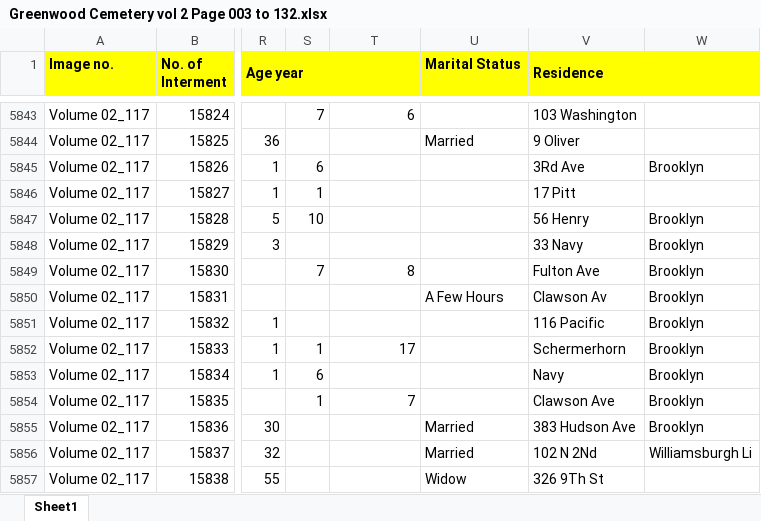
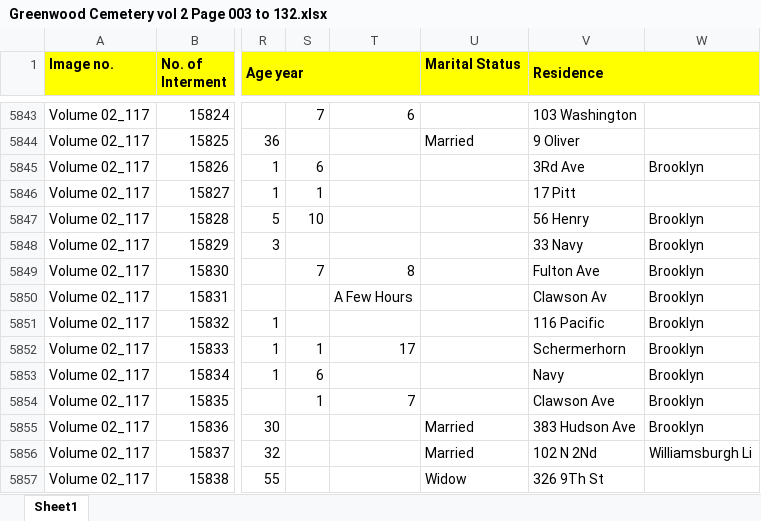
Before and after one commit to Green-Wood-Cemetery/burial-registry-search, an Excel workbook: data/excel/Greenwood Cemetery vol 2 Page 003 to 132.xlsx, sheet Sheet1, drawn as a sheet; only a part is shown, gaps mark what is left out; values as stored, in another font and other column widths than the file's, no borders; charts and pictures not drawn; the diff names each change by its address in the sheet, - before the commit and + after, or states it on an @@ line.

```diff
--- a/data/excel/Greenwood Cemetery vol 2 Page 003 to 132.xlsx (sheet Sheet1)
+++ b/data/excel/Greenwood Cemetery vol 2 Page 003 to 132.xlsx (sheet Sheet1)
-T5850: (empty)
+T5850: A Few Hours
-U5850 (Marital Status): A Few Hours
+U5850 (Marital Status): (empty)
```
Also changed, not shown: 11 other files.
